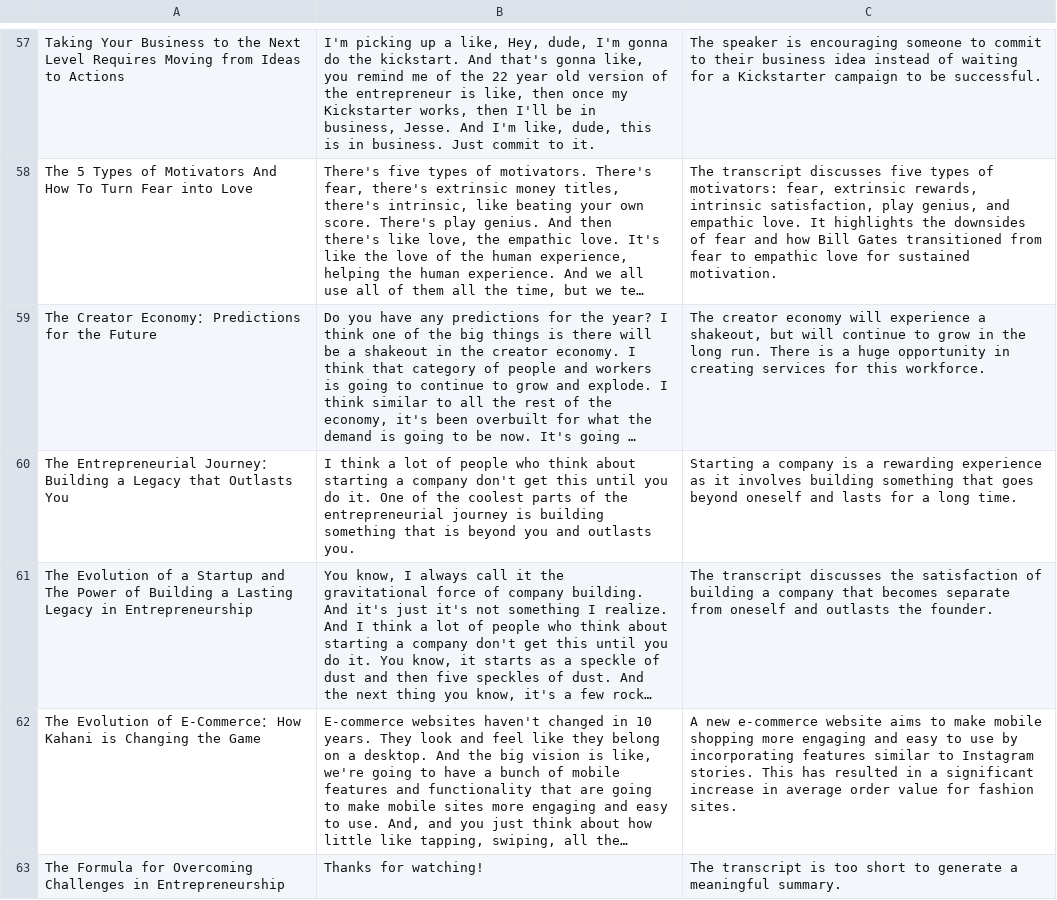
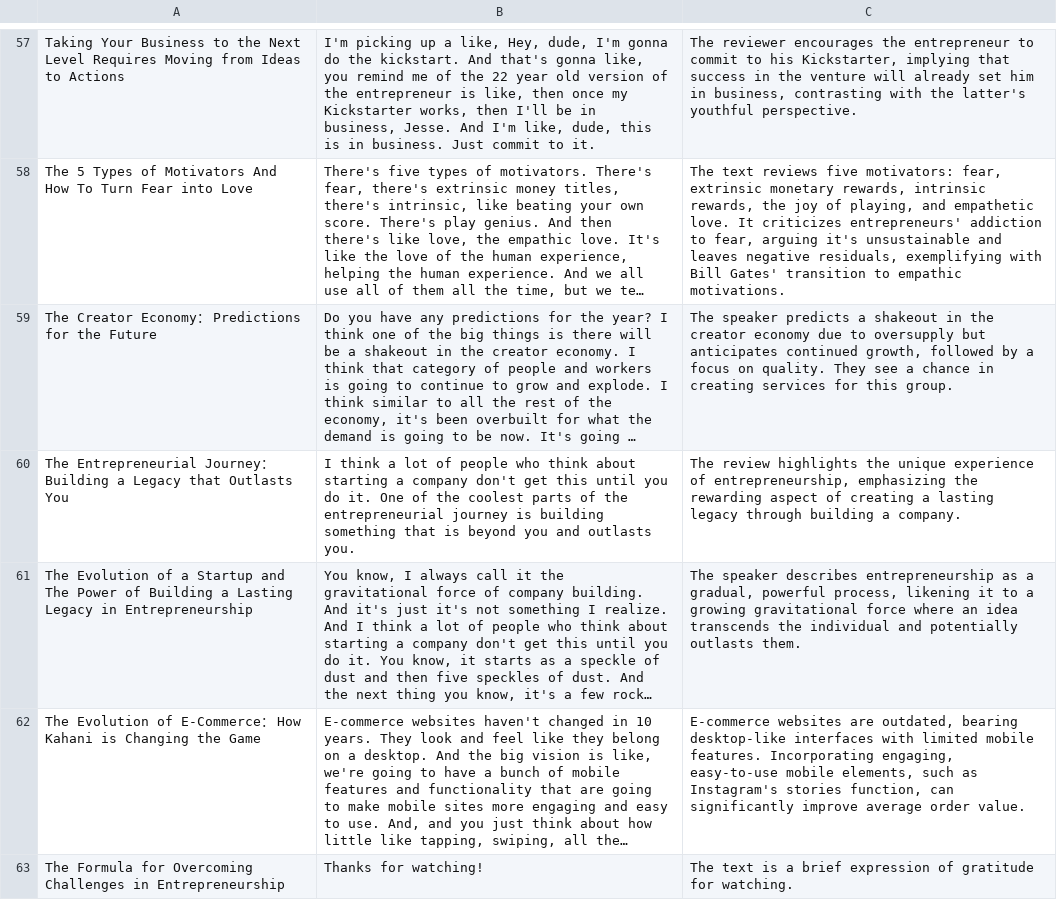
Before and after one commit to shivangsoni/AIProjects, a CSV file: QA system for favourite youtuber/summarize_youtube_video.csv, drawn as a sheet; only a part is shown, gaps mark what is left out; long unchanged cells end in …; the diff covers the shown part only; the diff names each change by its address in the sheet, - before the commit and + after, or states it on an @@ line.

```diff
--- a/QA system for favourite youtuber/summarize_youtube_video.csv
+++ b/QA system for favourite youtuber/summarize_youtube_video.csv
-C57: The speaker is encouraging someone to commit to their business idea instead of waiting for a Kickstarter campaign to be successful.
+C57: The reviewer encourages the entrepreneur to commit to his Kickstarter, implying that success in the venture will already set him in business, contrasting with the latter's youthful perspective.
-C58: The transcript discusses five types of motivators: fear, extrinsic rewards, intrinsic satisfaction, play genius, and empathic love. It highlights the downsides of fear and how Bill Gates transitioned from fear to empathic love for sustained motivation.
+C58: The text reviews five motivators: fear, extrinsic monetary rewards, intrinsic rewards, the joy of playing, and empathetic love. It criticizes entrepreneurs' addiction to fear, arguing it's unsustainable and leaves negative residuals, exemplifying with Bill Gates' transition to empathic motivations.
-C59: The creator economy will experience a shakeout, but will continue to grow in the long run. There is a huge opportunity in creating services for this workforce.
+C59: The speaker predicts a shakeout in the creator economy due to oversupply but anticipates continued growth, followed by a focus on quality. They see a chance in creating services for this group.
-C60: Starting a company is a rewarding experience as it involves building something that goes beyond oneself and lasts for a long time.
+C60: The review highlights the unique experience of entrepreneurship, emphasizing the rewarding aspect of creating a lasting legacy through building a company.
-C61: The transcript discusses the satisfaction of building a company that becomes separate from oneself and outlasts the founder.
+C61: The speaker describes entrepreneurship as a gradual, powerful process, likening it to a growing gravitational force where an idea transcends the individual and potentially outlasts them.
-C62: A new e-commerce website aims to make mobile shopping more engaging and easy to use by incorporating features similar to Instagram stories. This has resulted in a significant increase in average order value for fashion sites.
+C62: E-commerce websites are outdated, bearing desktop-like interfaces with limited mobile features. Incorporating engaging, easy-to-use mobile elements, such as Instagram's stories function, can significantly improve average order value.
-C63: The transcript is too short to generate a meaningful summary.
+C63: The text is a brief expression of gratitude for watching.
```
Also changed, not shown: 89 edited cells elsewhere in this file, 3 other files.
